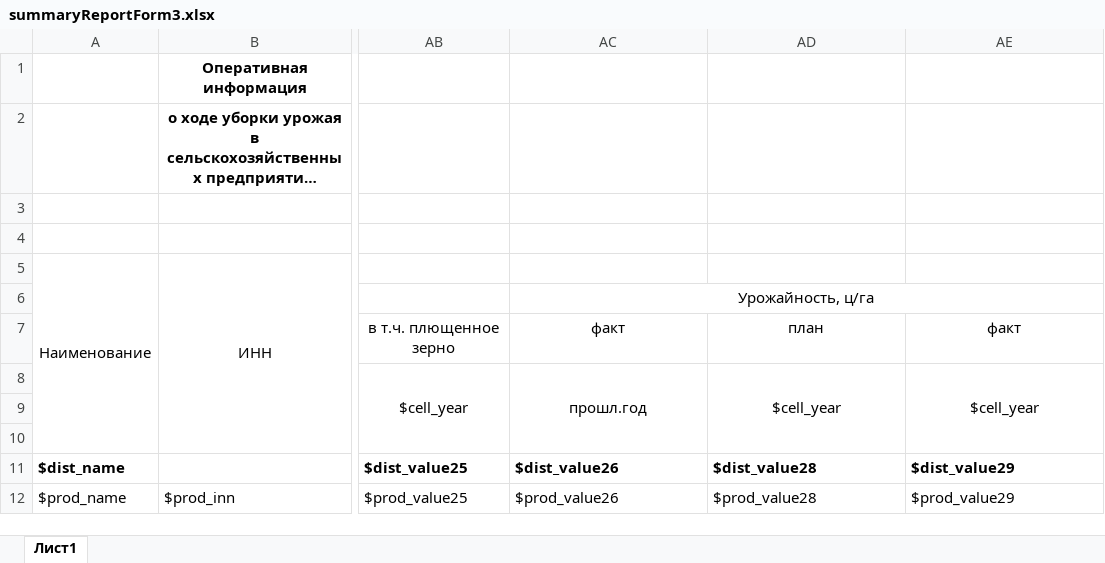
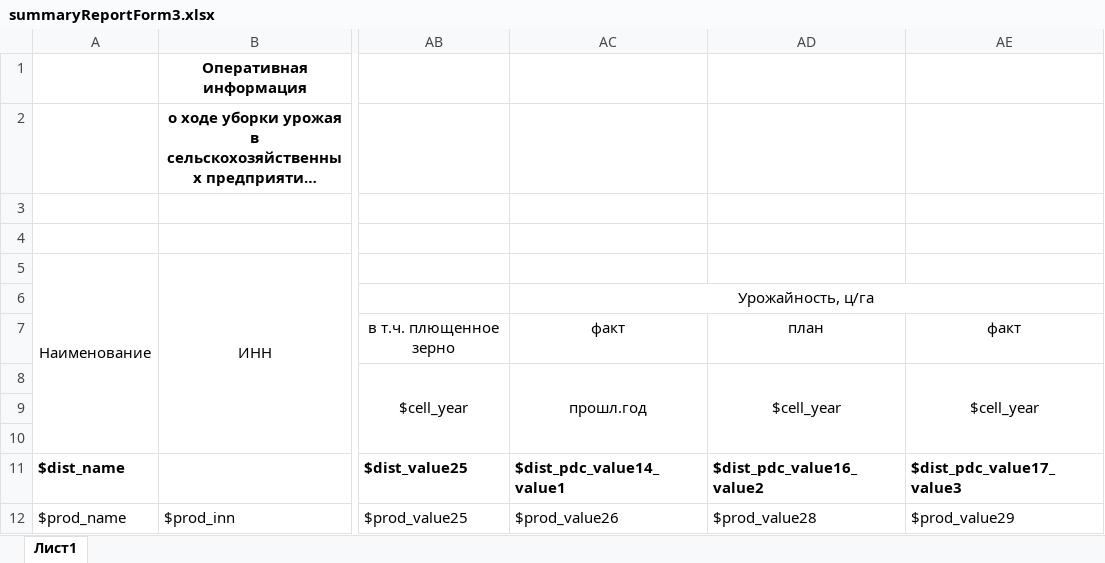
Before and after one commit to SnihMV/apc_ack_int, an Excel workbook: src/main/resources/templates/summaryReportForm3.xlsx, sheet Лист1, drawn as a sheet; only a part is shown, gaps mark what is left out; long unchanged cells end in …; values as stored, in another font and other column widths than the file's, no borders; the diff names each change by its address in the sheet, - before the commit and + after, or states it on an @@ line.

Commit message:
fix 3 form template

```diff
--- a/src/main/resources/templates/summaryReportForm3.xlsx (sheet Лист1)
+++ b/src/main/resources/templates/summaryReportForm3.xlsx (sheet Лист1)
-AC11: $dist_value26
+AC11: $dist_pdc_value14_value1
-AD11: $dist_value28
+AD11: $dist_pdc_value16_value2
-AE11: $dist_value29
+AE11: $dist_pdc_value17_value3
```
